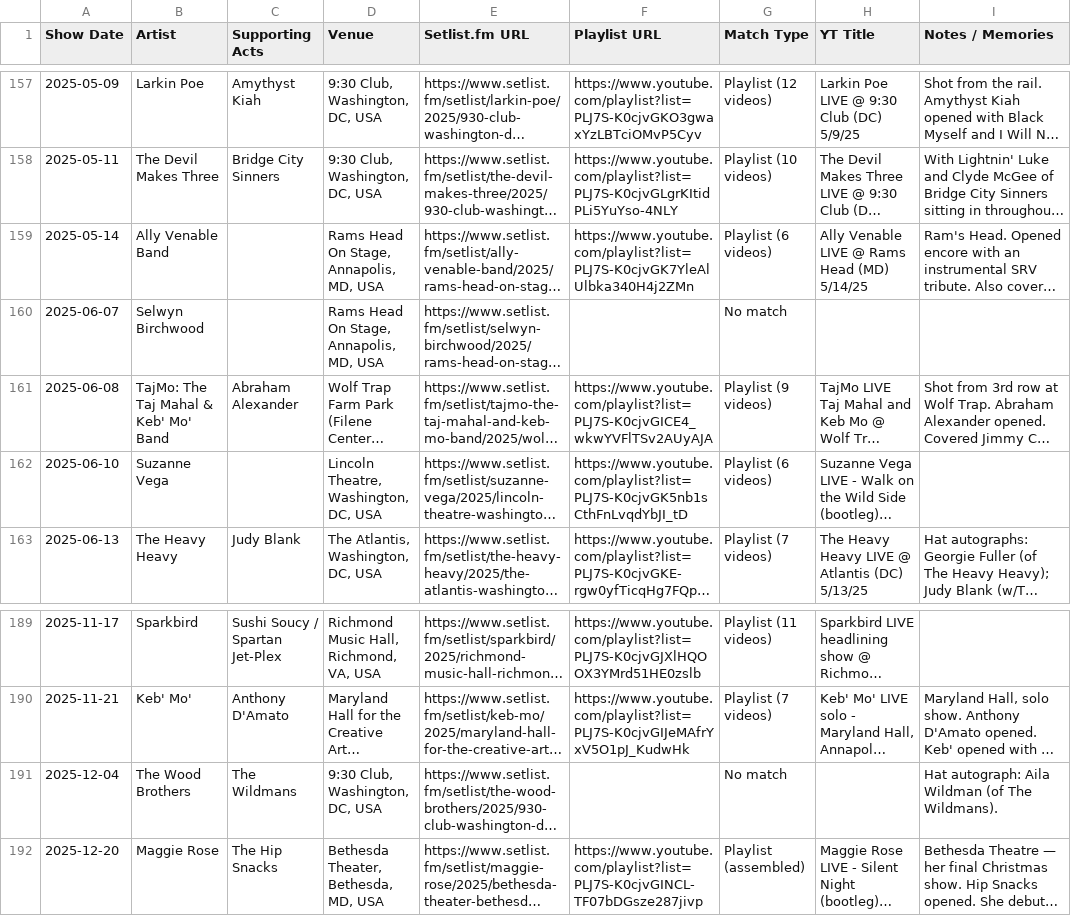
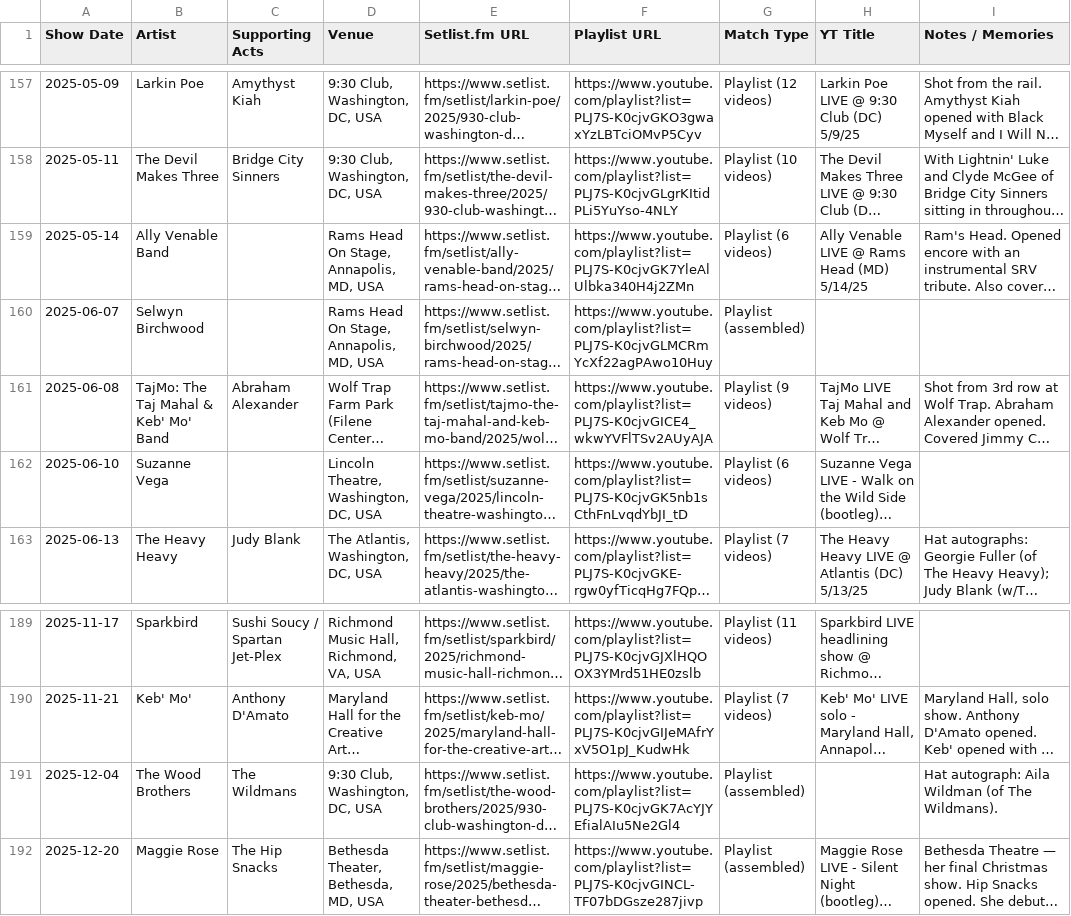
Before and after one commit to dan2bit/songs-for-my-funeral, a TSV file: live-shows/live_shows_history.tsv, drawn as a sheet; only a part is shown, gaps mark what is left out; long unchanged cells end in …; the diff names each change by its address in the sheet, - before the commit and + after, or states it on an @@ line.

```diff
--- a/live-shows/live_shows_history.tsv
+++ b/live-shows/live_shows_history.tsv
-F160 (Playlist URL): (empty)
+F160 (Playlist URL): https://www.youtube.com/playlist?list=PLJ7S-K0cjvGLMCRmYcXf22agPAwo10Huy
-G160 (Match Type): No match
+G160 (Match Type): Playlist (assembled)
-F191 (Playlist URL): (empty)
+F191 (Playlist URL): https://www.youtube.com/playlist?list=PLJ7S-K0cjvGK7AcYJYEfialAIu5Ne2Gl4
-G191 (Match Type): No match
+G191 (Match Type): Playlist (assembled)
```
Also changed, not shown: live-shows/history_youtube_correlation.tsv, live-shows/shows_2026_youtube_correlation.tsv, 2 other files.
